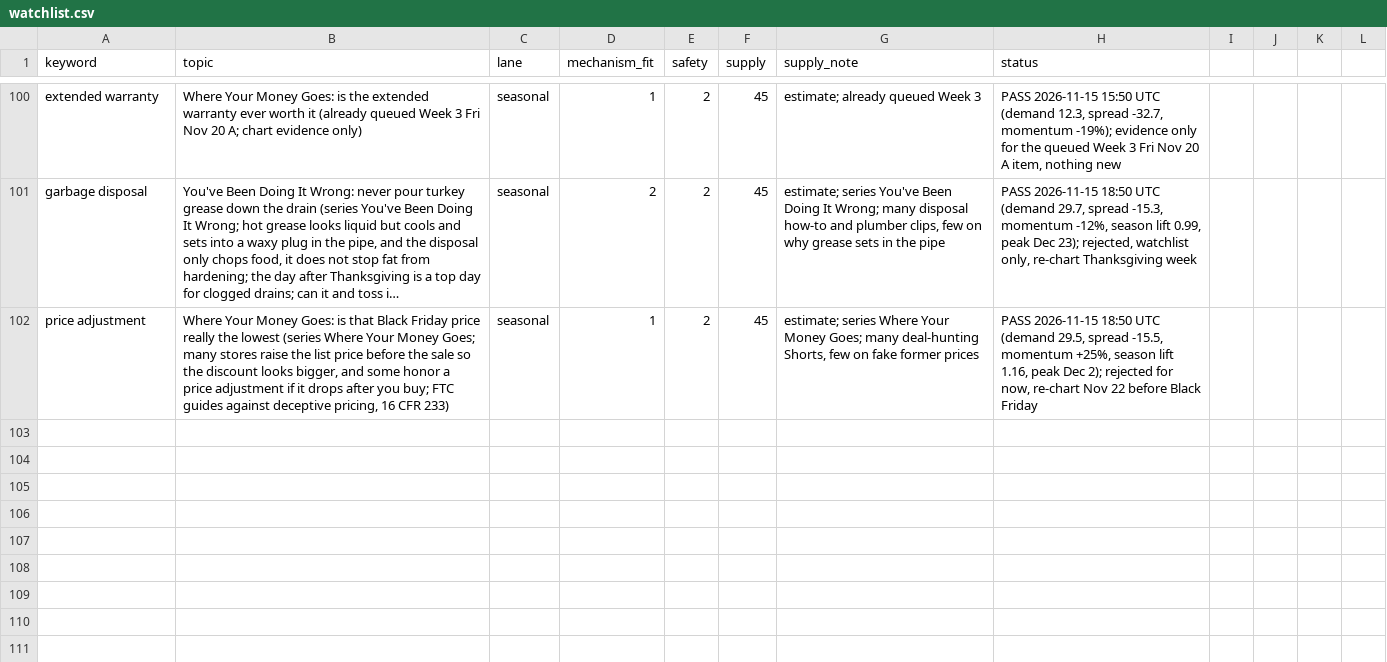
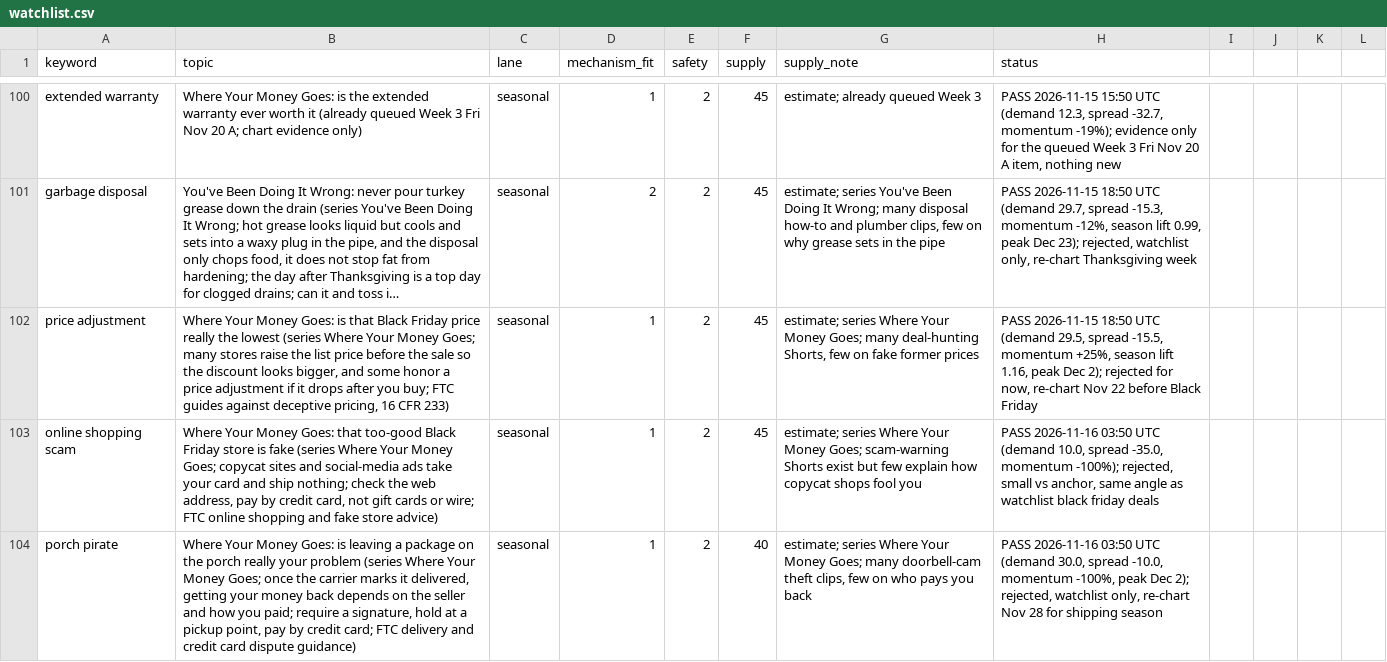
Before and after one commit to explainedinshort60-coder/Explained-in-60, a CSV file: demand/watchlist.csv, drawn as a sheet; only a part is shown, gaps mark what is left out; long unchanged cells end in …; the diff names each change by its address in the sheet, - before the commit and + after, or states it on an @@ line.

```diff
--- a/demand/watchlist.csv
+++ b/demand/watchlist.csv
+row 103: online shopping scam | Where Your Money Goes: that too-good Black Friday store is fake (series Where Your Money Goes; copycat sites and social-media ads take your card and ship nothing; check the web address, pay by credit card, not gift cards or wire; FTC online shopping and fake store advice) | seasonal | 1 | 2 | 45 | estimate; series Where Your Money Goes; scam-warning Shorts exist but few explain how copycat shops fool you | PASS 2026-11-16 03:50 UTC (demand 10.0, spread -35.0, momentum -100%); rejected, small vs anchor, same angle as watchlist black friday deals
+row 104: porch pirate | Where Your Money Goes: is leaving a package on the porch really your problem (series Where Your Money Goes; once the carrier marks it delivered, getting your money back depends on the seller and how you paid; require a signature, hold at a pickup point, pay by credit card; FTC delivery and credit card dispute guidance) | seasonal | 1 | 2 | 40 | estimate; series Where Your Money Goes; many doorbell-cam theft clips, few on who pays you back | PASS 2026-11-16 03:50 UTC (demand 30.0, spread -10.0, momentum -100%, peak Dec 2); rejected, watchlist only, re-chart Nov 28 for shipping season
```
Also changed, not shown: 5 other files.
